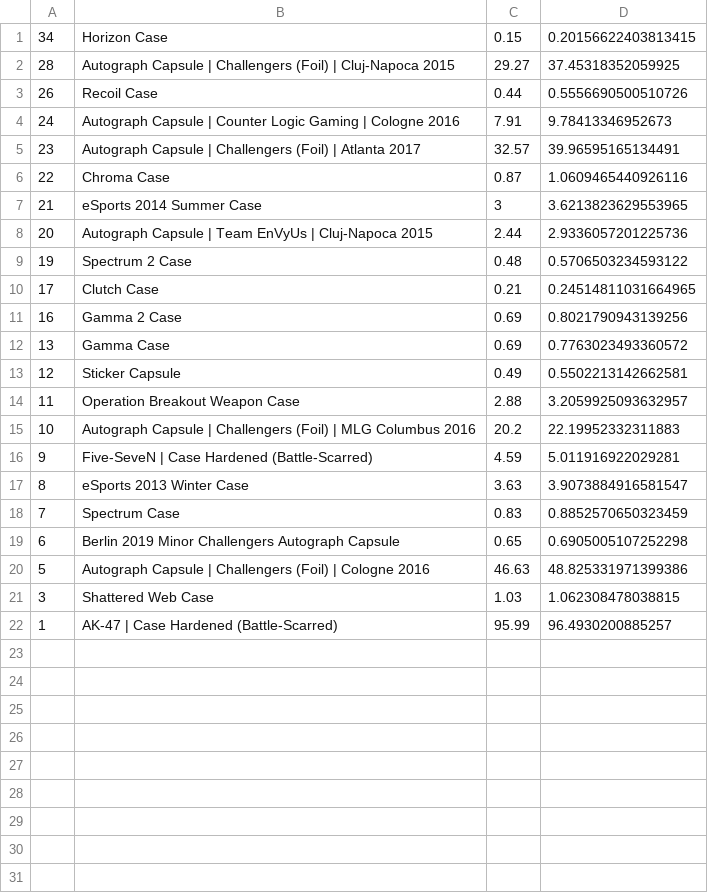
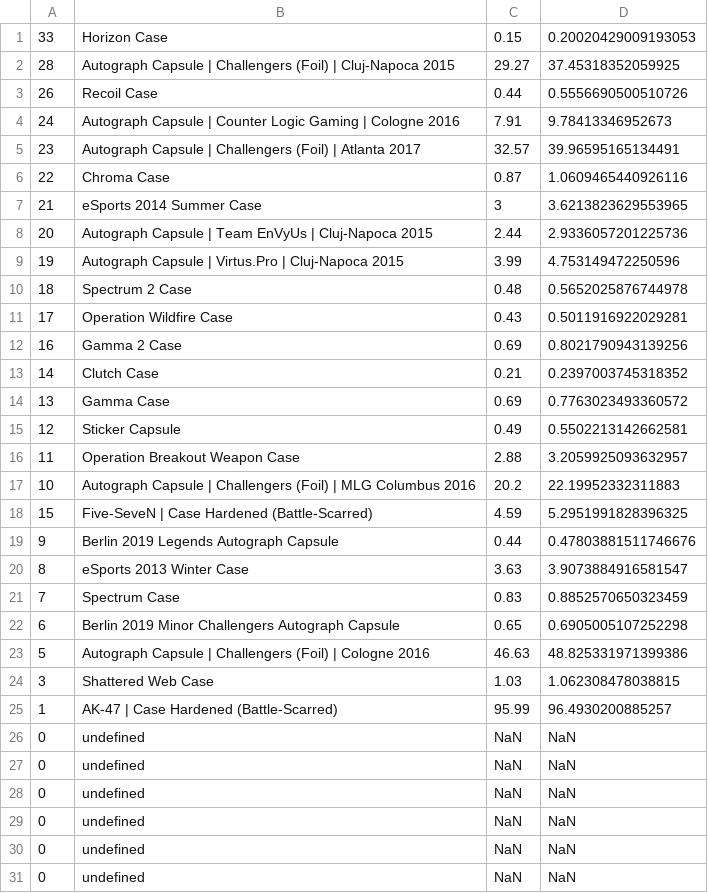
Before and after one commit to AUTACE/Trade_Data, a CSV file: sb_Best_Profit.csv, drawn as a sheet.

Commit message:
Uploaded via octonode

```diff
--- a/sb_Best_Profit.csv
+++ b/sb_Best_Profit.csv
@@ -1,2 +1,2 @@
-34;Horizon Case;0.15;0.20156622403813415
+33;Horizon Case;0.15;0.20020429009193053
 28;Autograph Capsule | Challengers (Foil) | Cluj-Napoca 2015;29.27;37.45318352059925
@@ -8,5 +8,7 @@
 20;Autograph Capsule | Team EnVyUs | Cluj-Napoca 2015;2.44;2.9336057201225736
-19;Spectrum 2 Case;0.48;0.5706503234593122
-17;Clutch Case;0.21;0.24514811031664965
+19;Autograph Capsule | Virtus.Pro | Cluj-Napoca 2015;3.99;4.753149472250596
+18;Spectrum 2 Case;0.48;0.5652025876744978
+17;Operation Wildfire Case;0.43;0.5011916922029281
 16;Gamma 2 Case;0.69;0.8021790943139256
+14;Clutch Case;0.21;0.2397003745318352
 13;Gamma Case;0.69;0.7763023493360572
@@ -15,3 +17,4 @@
 10;Autograph Capsule | Challengers (Foil) | MLG Columbus 2016;20.2;22.19952332311883
-9;Five-SeveN | Case Hardened (Battle-Scarred);4.59;5.011916922029281
+15;Five-SeveN | Case Hardened (Battle-Scarred);4.59;5.2951991828396325
+9;Berlin 2019 Legends Autograph Capsule;0.44;0.47803881511746676
 8;eSports 2013 Winter Case;3.63;3.9073884916581547
@@ -22 +25,7 @@
 1;AK-47 | Case Hardened (Battle-Scarred);95.99;96.4930200885257
+0;undefined;NaN;NaN
+0;undefined;NaN;NaN
+0;undefined;NaN;NaN
+0;undefined;NaN;NaN
+0;undefined;NaN;NaN
+0;undefined;NaN;NaN
```
